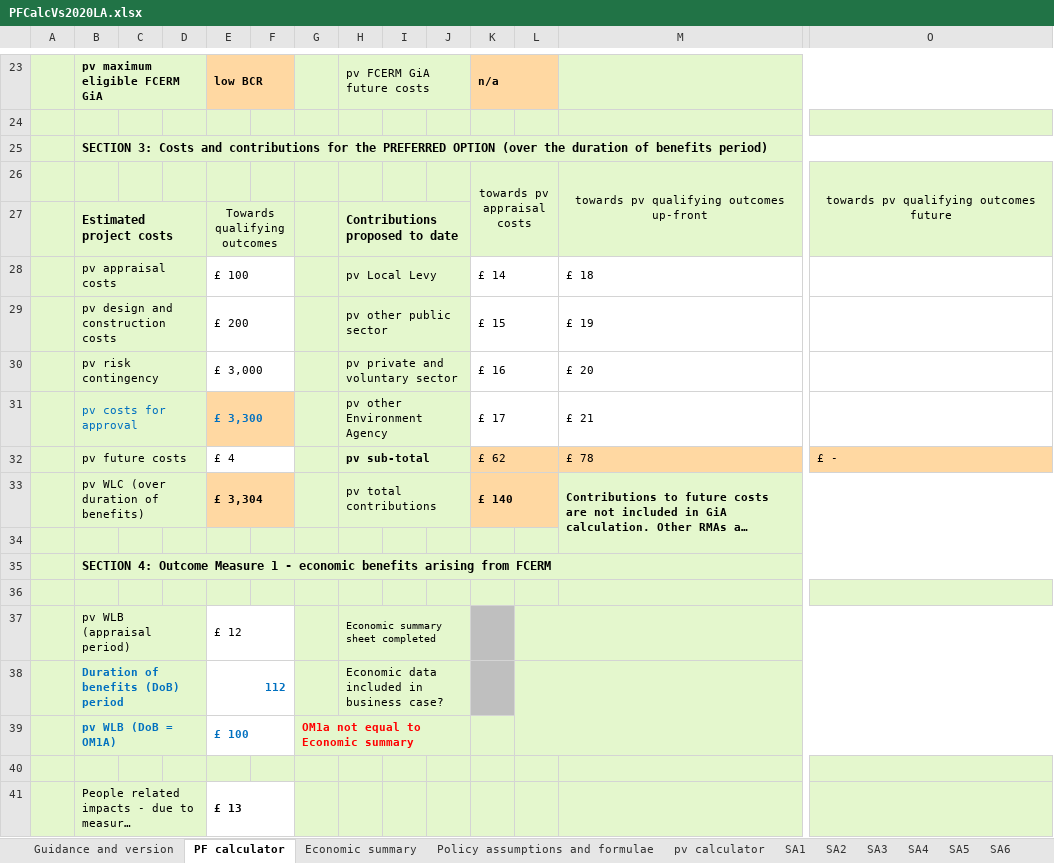
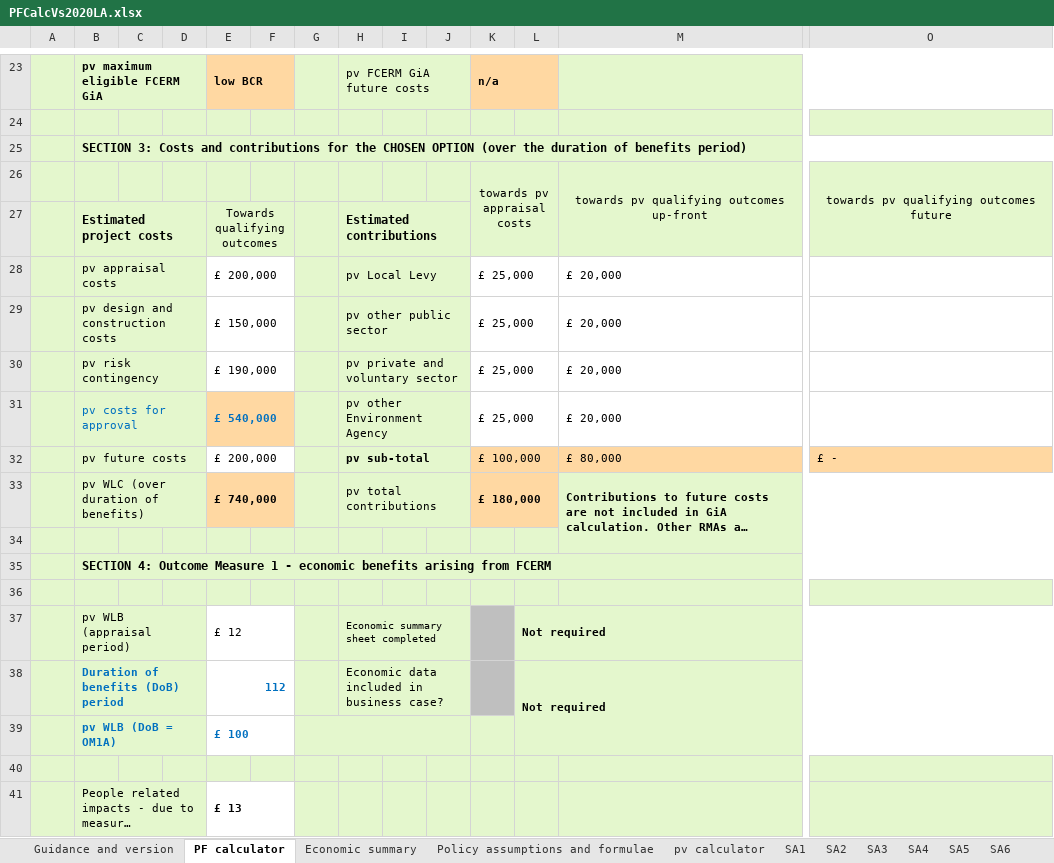
Before and after one commit to EnvironmentAgency/pafs-acceptance-tests, an Excel workbook: features/support/PFCalcVs2020LA.xlsx, sheet PF calculator, drawn as a sheet; only a part is shown, gaps mark what is left out; long unchanged cells end in …; values as stored, in another font and other column widths than the file's, no borders; conditional formats not drawn; removed rows and columns are numbered as before the commit, all else as after; rows hold the shown columns only; the diff covers the shown part only; the diff names each change by its address in the sheet, - before the commit and + after, or states it on an @@ line.

```diff
--- a/features/support/PFCalcVs2020LA.xlsx (sheet PF calculator)
+++ b/features/support/PFCalcVs2020LA.xlsx (sheet PF calculator)
-B25: …for the PREFERRED OPTION (over…
+B25: …for the CHOSEN OPTION (over…
-H27: Contributions proposed to date
+H27: Estimated contributions
-E28: £ 100
+E28: £ 200,000
-K28: £ 14
+K28: £ 25,000
-M28: £ 18
+M28: £ 20,000
-E29: £ 200
+E29: £ 150,000
-K29: £ 15
+K29: £ 25,000
-M29: £ 19
+M29: £ 20,000
-E30: £ 3,000
+E30: £ 190,000
-K30: £ 16
+K30: £ 25,000
-M30: £ 20
+M30: £ 20,000
-row 31:  | pv costs for approval |  |  | £ 3,300 |  |  | pv other Environment Agency |  |  | £ 17 |  | £ 21
-row 32:  | pv future costs |  |  | £ 4 |  |  | pv sub-total |  |  | £ 62 |  | £ 78 | £ -
+row 31:  | pv costs for approval |  |  | £ 540,000 |  |  | pv other Environment Agency |  |  | £ 25,000 |  | £ 20,000
+row 32:  | pv future costs |  |  | £ 200,000 |  |  | pv sub-total |  |  | £ 100,000 |  | £ 80,000 | £ -
-E33: £ 3,304
+E33: £ 740,000
-K33: £ 140
+K33: £ 180,000
-L37:L38: (empty)
+L37:L38: Not required
-G39: OM1a not equal to Economic summary
+G39: (empty)
```
Also changed, not shown: 18 added rows, 18 removed rows and 17 edited cells elsewhere in this sheet, sheet SA5, sheet SA4, sheet SA3, sheet SA1, sheet SA2, sheet SA6, 1 more sheet, 2 other files.
